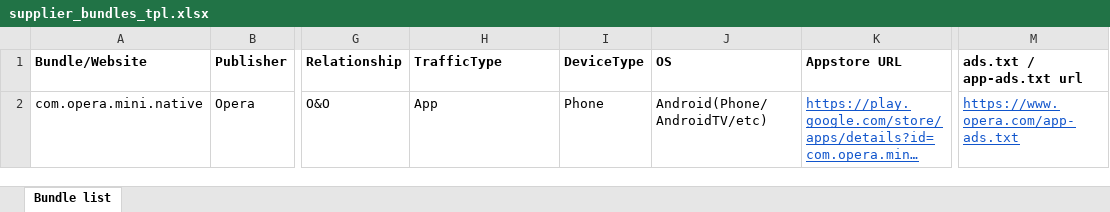
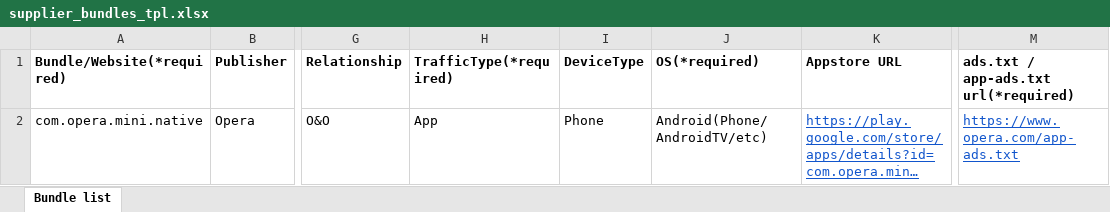
Before and after one commit to operaads/docs, an Excel workbook: docs/.vuepress/public/supplier_bundles_tpl.xlsx, sheet Bundle list, drawn as a sheet; only a part is shown, gaps mark what is left out; long unchanged cells end in …; values as stored, in another font and other column widths than the file's, no borders; charts and pictures not drawn; the diff names each change by its address in the sheet, - before the commit and + after, or states it on an @@ line.

Commit message:
fixup! fixup! update supplier bundle template to include more OS types.

```diff
--- a/docs/.vuepress/public/supplier_bundles_tpl.xlsx (sheet Bundle list)
+++ b/docs/.vuepress/public/supplier_bundles_tpl.xlsx (sheet Bundle list)
-A1: Bundle/Website
+A1: Bundle/Website(*required)
-H1: TrafficType
+H1: TrafficType(*required)
-J1: OS
+J1: OS(*required)
-M1: ads.txt / app-ads.txt url
+M1: ads.txt / app-ads.txt url(*required)
```
